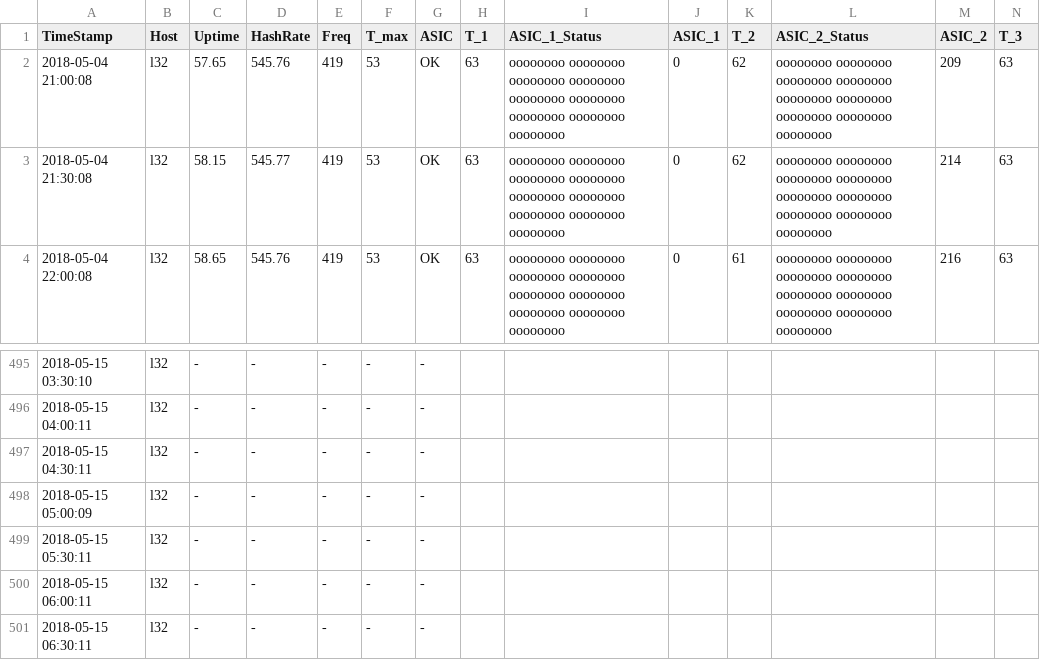
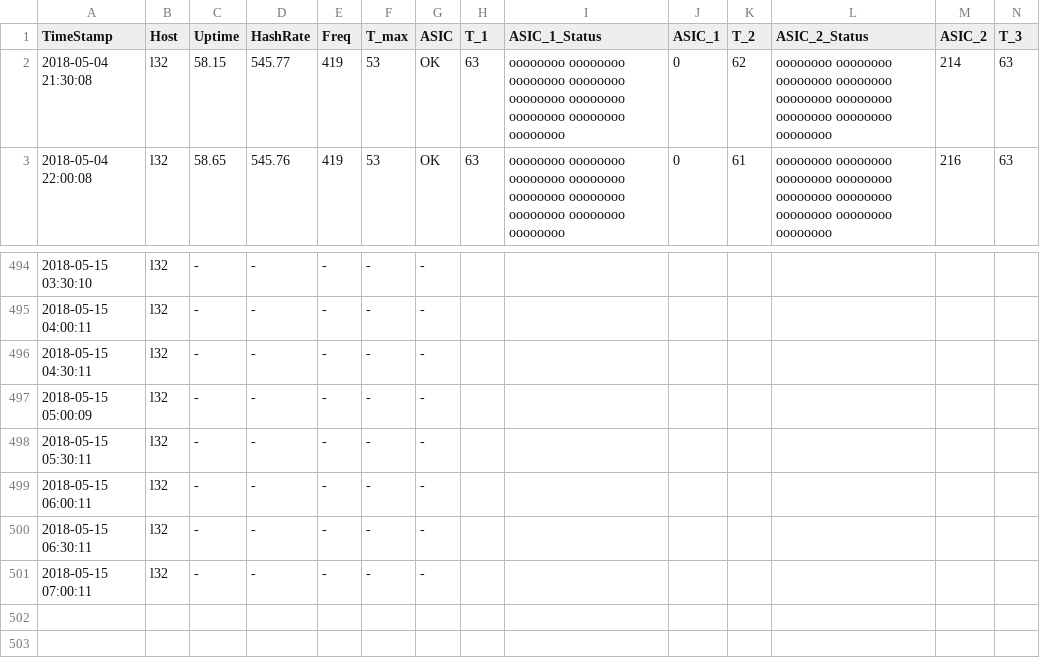
Before and after one commit to tomtorggler/stats, a CSV file: _data/l32stats.csv, drawn as a sheet; only a part is shown, gaps mark what is left out; removed rows and columns are numbered as before the commit, all else as after; rows hold the shown columns only; the diff names each change by its address in the sheet, - before the commit and + after, or states it on an @@ line.

```diff
--- a/_data/l32stats.csv
+++ b/_data/l32stats.csv
-row 2: 2018-05-04 21:00:08 | l32 | 57.65 | 545.76 | 419 | 53 | OK | 63 | oooooooo oooooooo oooooooo oooooooo oooooooo oooooooo oooooooo oooooooo oooooooo | 0 | 62 | oooooooo oooooooo oooooooo oooooooo oooooooo oooooooo oooooooo oooooooo oooooooo | 209 | 63
+row 501: 2018-05-15 07:00:11 | l32 | - | - | - | - | -
```
Also changed, not shown: _data/earnings.csv, _data/l31stats.csv, 1 other file.
